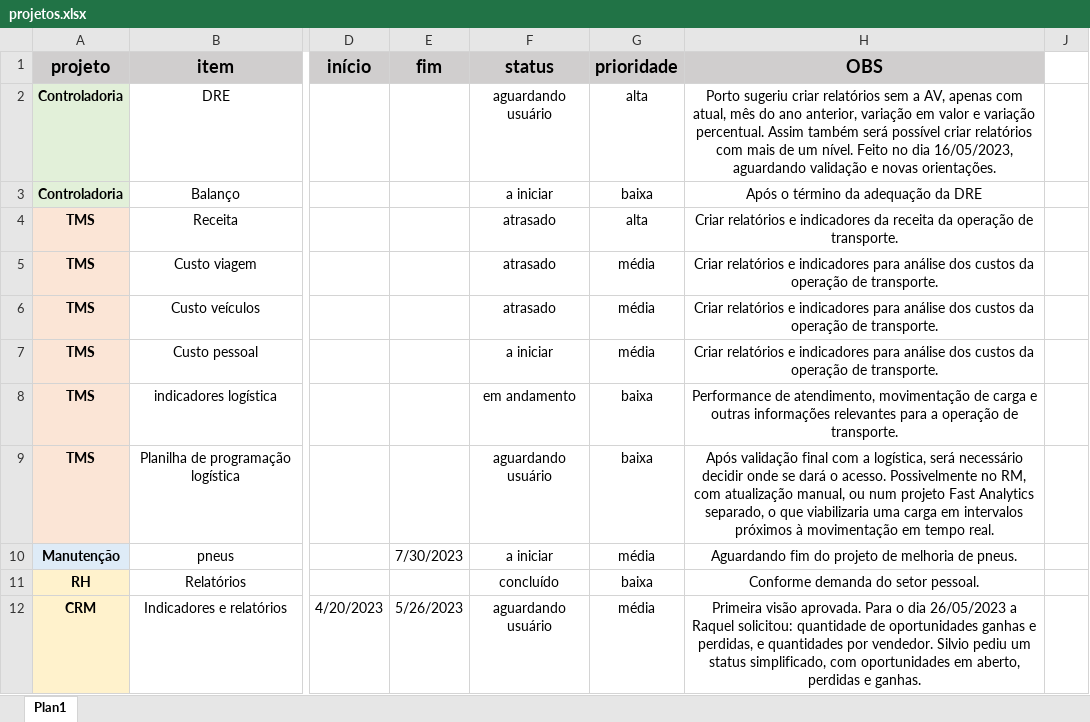
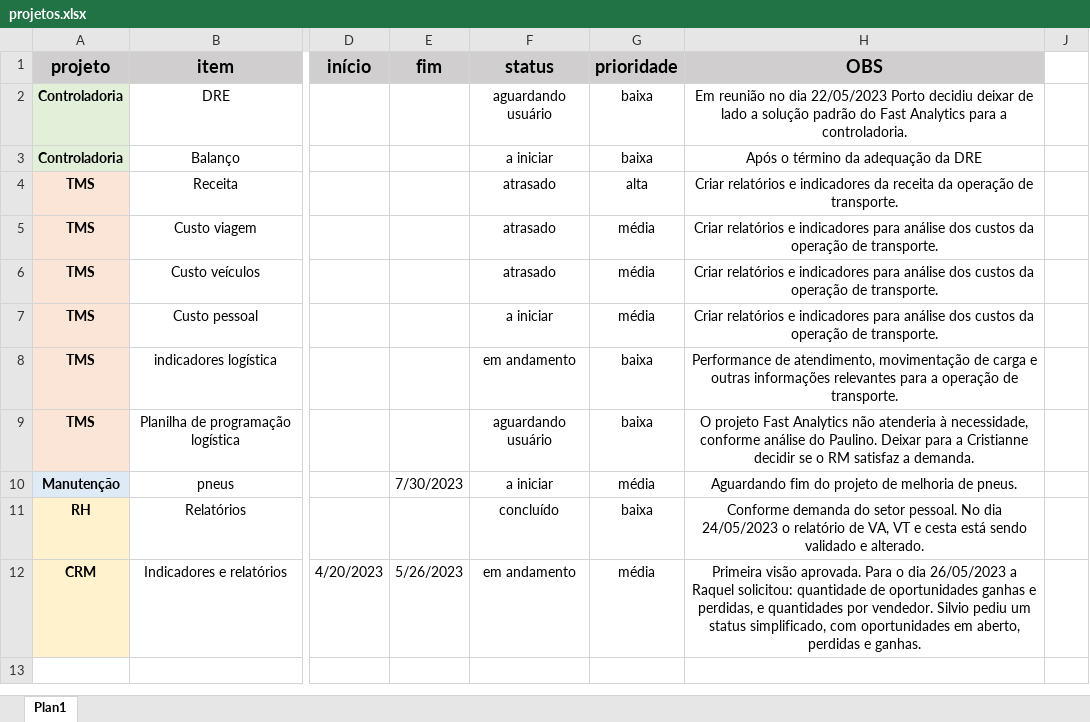
Before and after one commit to MUnilink/cubos, an Excel workbook: projetos.xlsx, sheet Plan1, drawn as a sheet; only a part is shown, gaps mark what is left out; values as stored, in another font and other column widths than the file's, no borders; the diff names each change by its address in the sheet, - before the commit and + after, or states it on an @@ line.

Commit message:
atualização status controladoria e RH

```diff
--- a/projetos.xlsx (sheet Plan1)
+++ b/projetos.xlsx (sheet Plan1)
-G2 (prioridade): alta
+G2 (prioridade): baixa
-H2 (OBS): Porto sugeriu criar relatórios sem a AV, apenas com atual, mês do ano anterior, variação em valor e variação percentual. Assim também será possível criar relatórios com mais de um nível. Feito no dia 16/05/2023, aguardando validação e novas orientações.
+H2 (OBS): Em reunião no dia 22/05/2023 Porto decidiu deixar de lado a solução padrão do Fast Analytics para a controladoria.
-H9 (OBS): Após validação final com a logística, será necessário decidir onde se dará o acesso. Possivelmente no RM, com atualização manual, ou num projeto Fast Analytics separado, o que viabilizaria uma carga em intervalos próximos à movimentação em tempo real.
+H9 (OBS): O projeto Fast Analytics não atenderia à necessidade, conforme análise do Paulino. Deixar para a Cristianne decidir se o RM satisfaz a demanda.
-H11 (OBS): …setor pessoal.
+H11 (OBS): …setor pessoal. No dia 24/05/2023 o relatório de VA, VT e cesta está sendo validado e alterado.
-F12 (status): aguardando usuário
+F12 (status): em andamento
```
